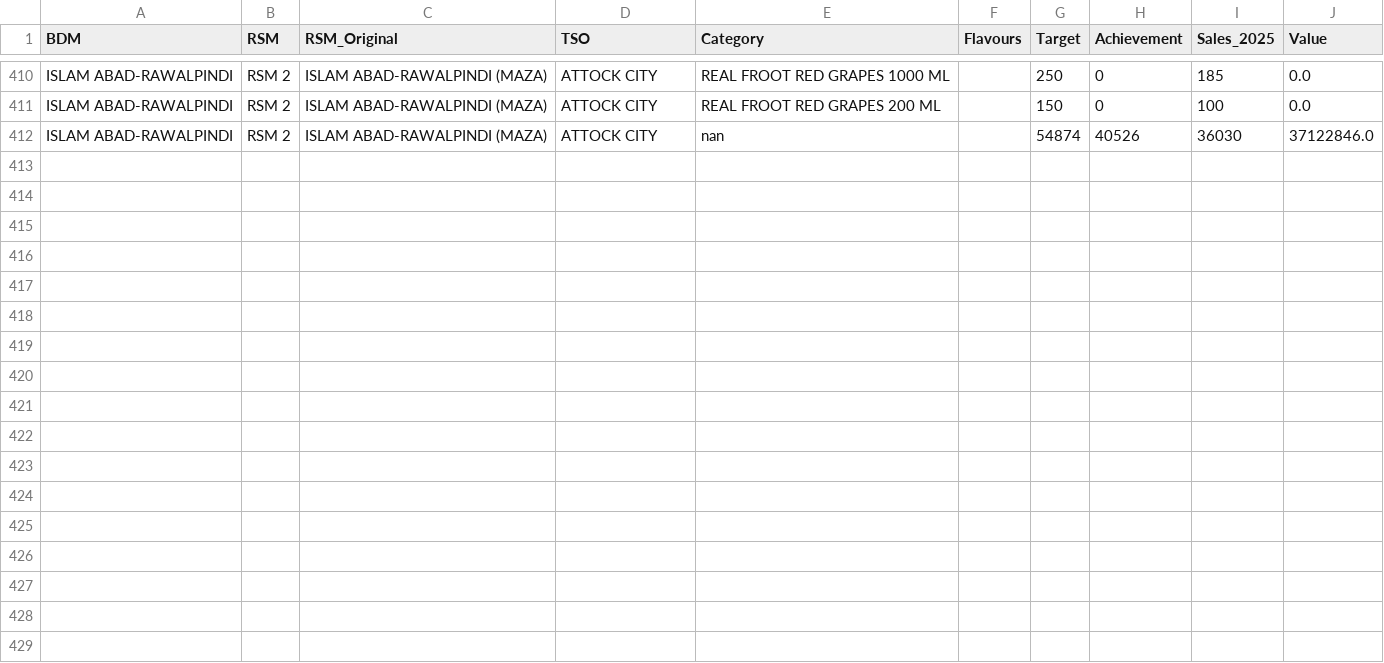
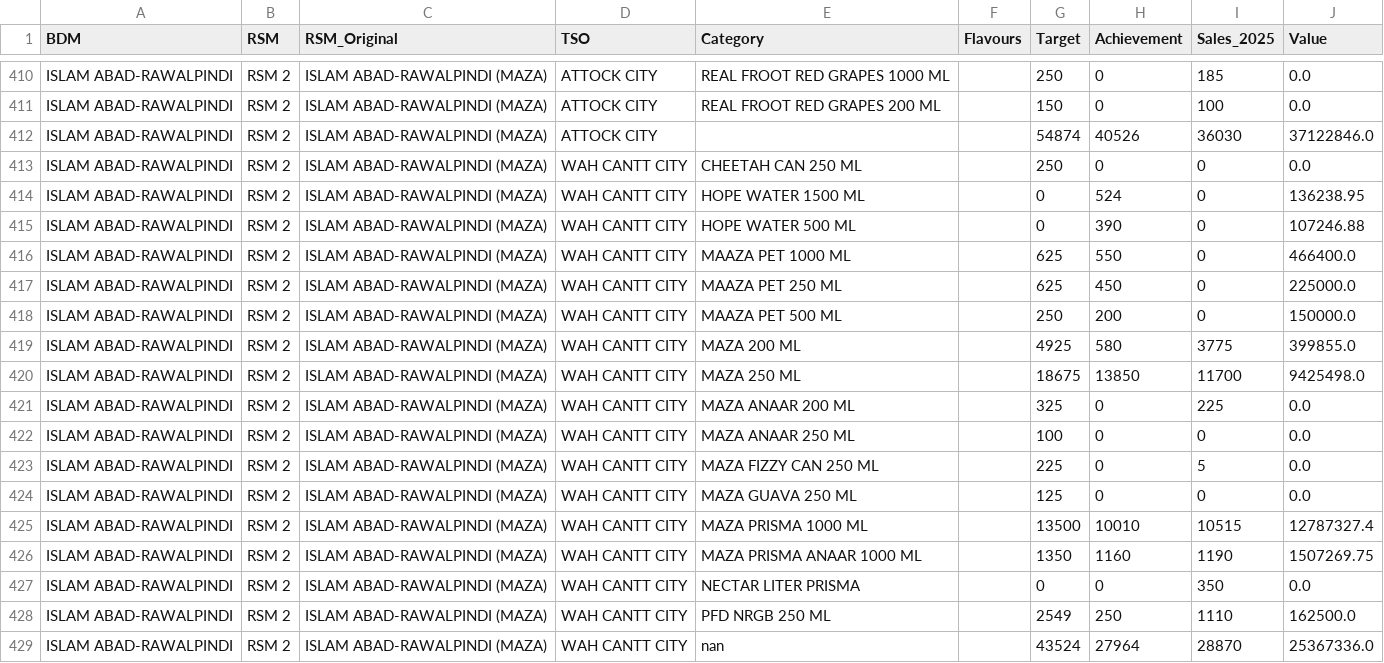
Before and after one commit to adeelrashid12/popular-dashboard, a CSV file: sales_database.csv, drawn as a sheet; only a part is shown, gaps mark what is left out.

Commit message:
Auto-update sales database

```diff
--- a/sales_database.csv
+++ b/sales_database.csv
@@ -411,2 +411,19 @@ ISLAM ABAD-RAWALPINDI,RSM 2,ISLAM ABAD-RAWALPINDI (MAZA),ATTOCK CITY,REAL FROOT
 ISLAM ABAD-RAWALPINDI,RSM 2,ISLAM ABAD-RAWALPINDI (MAZA),ATTOCK CITY,REAL FROOT RED GRAPES 200 ML,,150,0,100,0.0
-ISLAM ABAD-RAWALPINDI,RSM 2,ISLAM ABAD-RAWALPINDI (MAZA),ATTOCK CITY,nan,,54874,40526,36030,37122846.0
+ISLAM ABAD-RAWALPINDI,RSM 2,ISLAM ABAD-RAWALPINDI (MAZA),ATTOCK CITY,,,54874,40526,36030,37122846.0
+ISLAM ABAD-RAWALPINDI,RSM 2,ISLAM ABAD-RAWALPINDI (MAZA),WAH CANTT CITY,CHEETAH CAN 250 ML,,250,0,0,0.0
+ISLAM ABAD-RAWALPINDI,RSM 2,ISLAM ABAD-RAWALPINDI (MAZA),WAH CANTT CITY,HOPE WATER 1500 ML,,0,524,0,136238.95
+ISLAM ABAD-RAWALPINDI,RSM 2,ISLAM ABAD-RAWALPINDI (MAZA),WAH CANTT CITY,HOPE WATER 500 ML,,0,390,0,107246.88
+ISLAM ABAD-RAWALPINDI,RSM 2,ISLAM ABAD-RAWALPINDI (MAZA),WAH CANTT CITY,MAAZA PET 1000 ML,,625,550,0,466400.0
+ISLAM ABAD-RAWALPINDI,RSM 2,ISLAM ABAD-RAWALPINDI (MAZA),WAH CANTT CITY,MAAZA PET 250 ML,,625,450,0,225000.0
+ISLAM ABAD-RAWALPINDI,RSM 2,ISLAM ABAD-RAWALPINDI (MAZA),WAH CANTT CITY,MAAZA PET 500 ML,,250,200,0,150000.0
+ISLAM ABAD-RAWALPINDI,RSM 2,ISLAM ABAD-RAWALPINDI (MAZA),WAH CANTT CITY,MAZA 200 ML,,4925,580,3775,399855.0
+ISLAM ABAD-RAWALPINDI,RSM 2,ISLAM ABAD-RAWALPINDI (MAZA),WAH CANTT CITY,MAZA 250 ML,,18675,13850,11700,9425498.0
+ISLAM ABAD-RAWALPINDI,RSM 2,ISLAM ABAD-RAWALPINDI (MAZA),WAH CANTT CITY,MAZA ANAAR 200 ML,,325,0,225,0.0
+ISLAM ABAD-RAWALPINDI,RSM 2,ISLAM ABAD-RAWALPINDI (MAZA),WAH CANTT CITY,MAZA ANAAR 250 ML,,100,0,0,0.0
+ISLAM ABAD-RAWALPINDI,RSM 2,ISLAM ABAD-RAWALPINDI (MAZA),WAH CANTT CITY,MAZA FIZZY CAN 250 ML,,225,0,5,0.0
+ISLAM ABAD-RAWALPINDI,RSM 2,ISLAM ABAD-RAWALPINDI (MAZA),WAH CANTT CITY,MAZA GUAVA 250 ML,,125,0,0,0.0
+ISLAM ABAD-RAWALPINDI,RSM 2,ISLAM ABAD-RAWALPINDI (MAZA),WAH CANTT CITY,MAZA PRISMA 1000 ML,,13500,10010,10515,12787327.4
+ISLAM ABAD-RAWALPINDI,RSM 2,ISLAM ABAD-RAWALPINDI (MAZA),WAH CANTT CITY,MAZA PRISMA ANAAR 1000 ML,,1350,1160,1190,1507269.75
+ISLAM ABAD-RAWALPINDI,RSM 2,ISLAM ABAD-RAWALPINDI (MAZA),WAH CANTT CITY,NECTAR LITER PRISMA,,0,0,350,0.0
+ISLAM ABAD-RAWALPINDI,RSM 2,ISLAM ABAD-RAWALPINDI (MAZA),WAH CANTT CITY,PFD NRGB 250 ML,,2549,250,1110,162500.0
+ISLAM ABAD-RAWALPINDI,RSM 2,ISLAM ABAD-RAWALPINDI (MAZA),WAH CANTT CITY,nan,,43524,27964,28870,25367336.0
```
